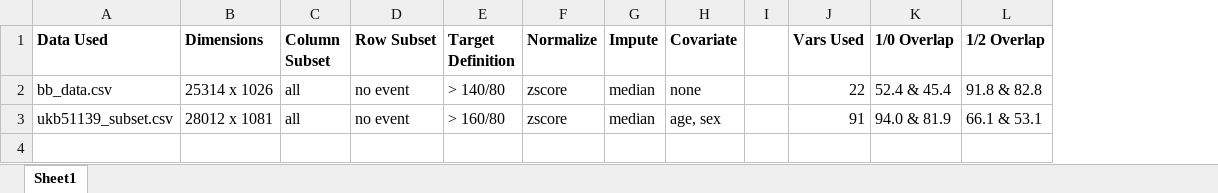
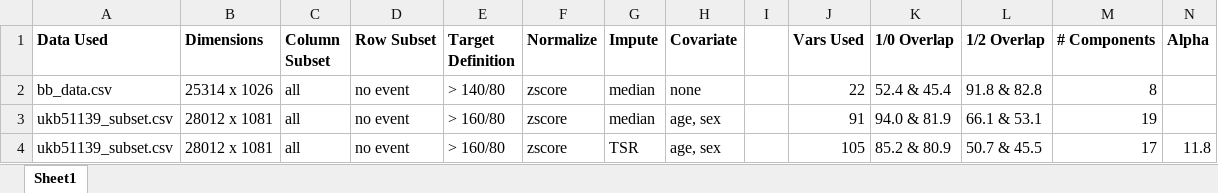
Before and after one commit to zhaohanxiong/OxfordCVM, an Excel workbook: job_history.xlsx, sheet Sheet1, drawn as a sheet; values as stored, in another font and other column widths than the file's, no borders; the diff names each change by its address in the sheet, - before the commit and + after, or states it on an @@ line.

Commit message:
update job history with new TSR imputation

```diff
--- a/job_history.xlsx (sheet Sheet1)
+++ b/job_history.xlsx (sheet Sheet1)
+column M (# Components), rows 2-3: 8 | 19
+column N (Alpha), empty
+row 4: ukb51139_subset.csv | 28012 x 1081 | all | no event | > 160/80 | zscore | TSR | age, sex |  | 105 | 85.2 & 80.9 | 50.7 & 45.5 | 17 | 11.8
```
